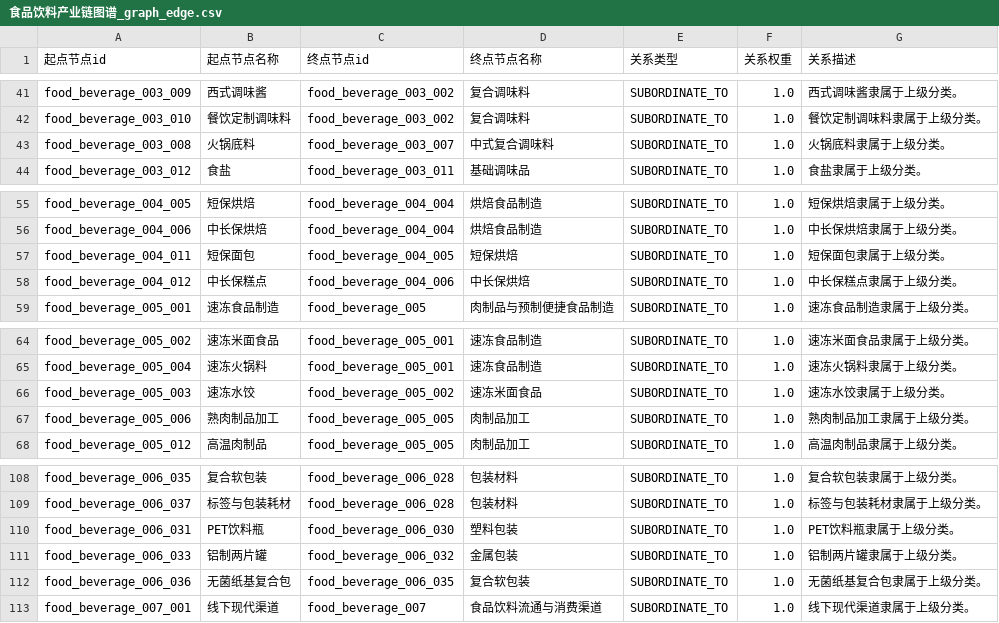
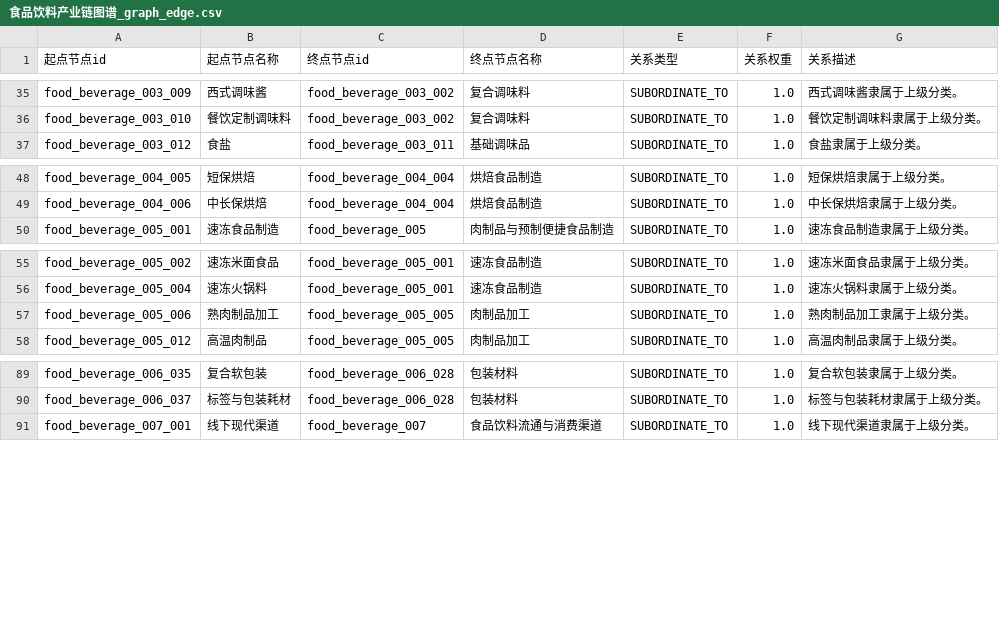
Before and after one commit to haha6464/industry-chain-graph, a CSV file: data/industries/food_beverage/exports/食品饮料产业链图谱_graph_edge.csv, drawn as a sheet; only a part is shown, gaps mark what is left out; the diff covers the shown part only; the diff names each change by its address in the sheet, - before the commit and + after, or states it on an @@ line.

```diff
--- a/data/industries/food_beverage/exports/食品饮料产业链图谱_graph_edge.csv
+++ b/data/industries/food_beverage/exports/食品饮料产业链图谱_graph_edge.csv
-row 43: food_beverage_003_008 | 火锅底料 | food_beverage_003_007 | 中式复合调味料 | SUBORDINATE_TO | 1.0 | 火锅底料隶属于上级分类。
-row 57: food_beverage_004_011 | 短保面包 | food_beverage_004_005 | 短保烘焙 | SUBORDINATE_TO | 1.0 | 短保面包隶属于上级分类。
-row 58: food_beverage_004_012 | 中长保糕点 | food_beverage_004_006 | 中长保烘焙 | SUBORDINATE_TO | 1.0 | 中长保糕点隶属于上级分类。
-row 66: food_beverage_005_003 | 速冻水饺 | food_beverage_005_002 | 速冻米面食品 | SUBORDINATE_TO | 1.0 | 速冻水饺隶属于上级分类。
-row 110: food_beverage_006_031 | PET饮料瓶 | food_beverage_006_030 | 塑料包装 | SUBORDINATE_TO | 1.0 | PET饮料瓶隶属于上级分类。
-row 111: food_beverage_006_033 | 铝制两片罐 | food_beverage_006_032 | 金属包装 | SUBORDINATE_TO | 1.0 | 铝制两片罐隶属于上级分类。
-row 112: food_beverage_006_036 | 无菌纸基复合包 | food_beverage_006_035 | 复合软包装 | SUBORDINATE_TO | 1.0 | 无菌纸基复合包隶属于上级分类。
```
Also changed, not shown: 15 removed rows elsewhere in this file, data/industries/food_beverage/exports/食品饮料产业链图谱_graph_node.csv, 13 other files.
